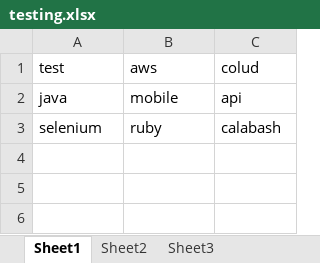
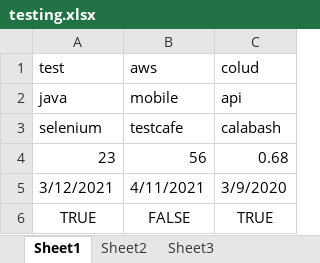
Before and after one commit to KrishnaKTechnocredits/SeleniumTechnoJuly2021, an Excel workbook: excelFiles/testing.xlsx, sheet Sheet1, drawn as a sheet; values as stored, in another font and other column widths than the file's, no borders; the diff names each change by its address in the sheet, - before the commit and + after, or states it on an @@ line.

Commit message:
data provider code

```diff
--- a/excelFiles/testing.xlsx (sheet Sheet1)
+++ b/excelFiles/testing.xlsx (sheet Sheet1)
-B3: ruby
+B3: testcafe
+row 4: 23 | 56 | 0.68
+row 5: 3/12/2021 | 4/11/2021 | 3/9/2020
+row 6: TRUE | FALSE | TRUE
```
Also changed, not shown: 3 other files.
